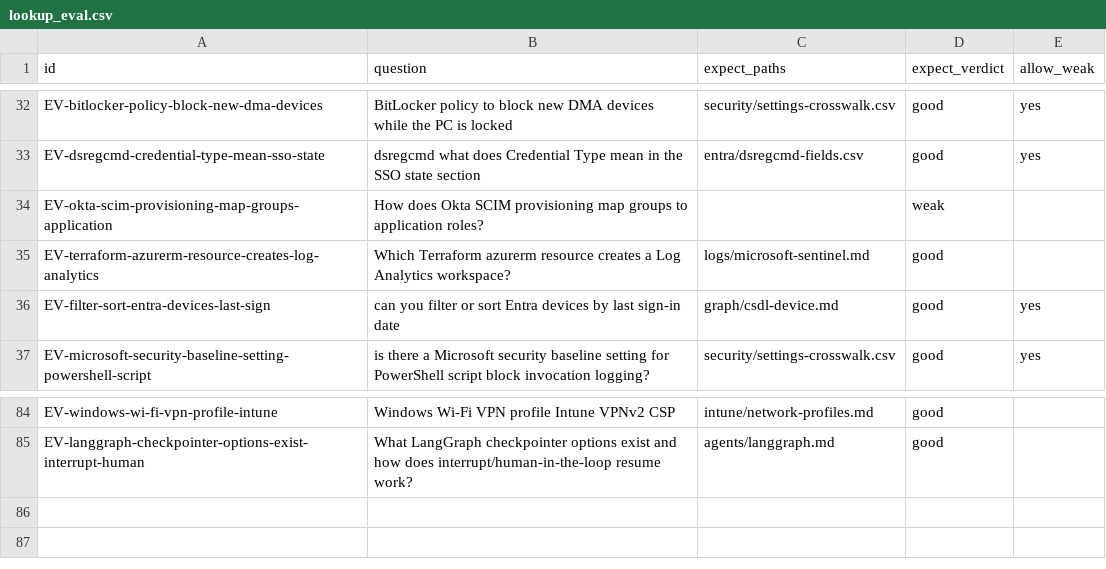
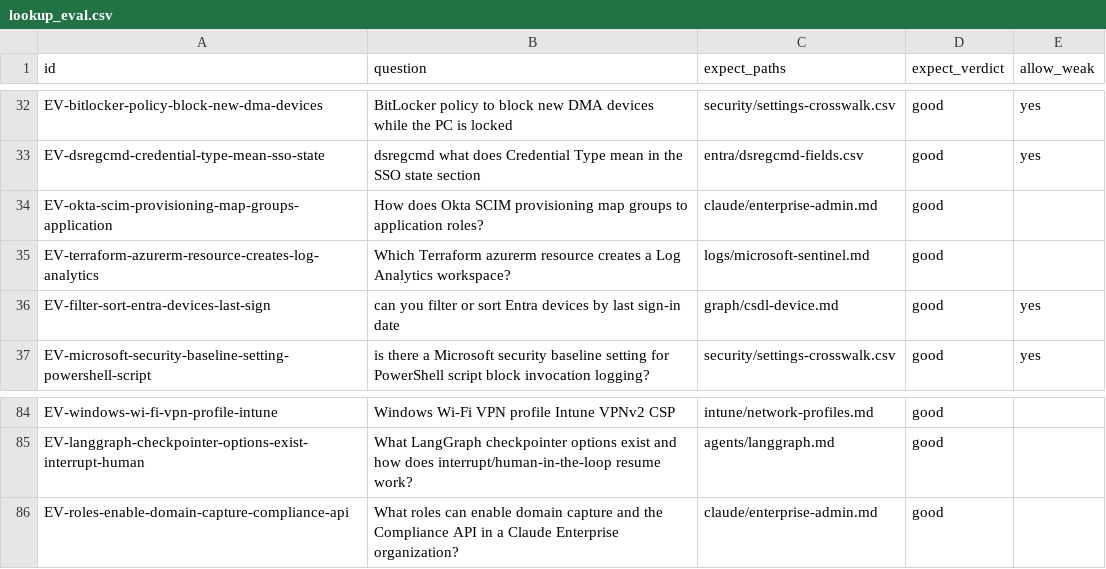
Before and after one commit to mikkielt/it-ops-kb, a CSV file: _tools/lookup_eval.csv, drawn as a sheet; only a part is shown, gaps mark what is left out.

```diff
--- a/_tools/lookup_eval.csv
+++ b/_tools/lookup_eval.csv
@@ -33,3 +33,3 @@ EV-bitlocker-policy-block-new-dma-devices,BitLocker policy to block new DMA devi
 EV-dsregcmd-credential-type-mean-sso-state,dsregcmd what does Credential Type mean in the SSO state section,entra/dsregcmd-fields.csv,good,yes
-EV-okta-scim-provisioning-map-groups-application,How does Okta SCIM provisioning map groups to application roles?,,weak,
+EV-okta-scim-provisioning-map-groups-application,How does Okta SCIM provisioning map groups to application roles?,claude/enterprise-admin.md,good,
 EV-terraform-azurerm-resource-creates-log-analytics,Which Terraform azurerm resource creates a Log Analytics workspace?,logs/microsoft-sentinel.md,good,
@@ -85 +85,2 @@ EV-windows-wi-fi-vpn-profile-intune,"Windows Wi-Fi VPN profile Intune VPNv2 CSP"
 EV-langgraph-checkpointer-options-exist-interrupt-human,What LangGraph checkpointer options exist and how does interrupt/human-in-the-loop resume work?,agents/langgraph.md,good,
+EV-roles-enable-domain-capture-compliance-api,"What roles can enable domain capture and the Compliance API in a Claude Enterprise organization?",claude/enterprise-admin.md,good,
```
Also changed, not shown: _coverage.csv, _sources.csv, 3 other files.
